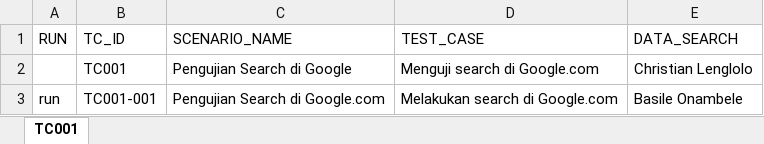
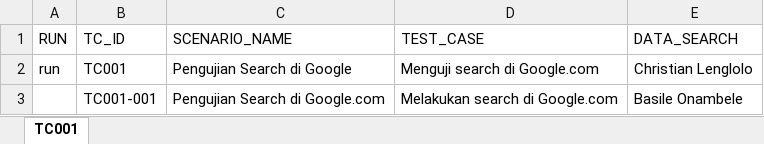
Before and after one commit to yusuftriwibowo000/Selenium-Project, an Excel workbook: Excel/TC001_Login.xlsx, sheet TC001, drawn as a sheet; values as stored, in another font and other column widths than the file's, no borders; the diff names each change by its address in the sheet, - before the commit and + after, or states it on an @@ line.

```diff
--- a/Excel/TC001_Login.xlsx (sheet TC001)
+++ b/Excel/TC001_Login.xlsx (sheet TC001)
-A2 (RUN): (empty)
+A2 (RUN): run
-A3 (RUN): run
+A3 (RUN): (empty)
```
Also changed, not shown: 14 other files.
